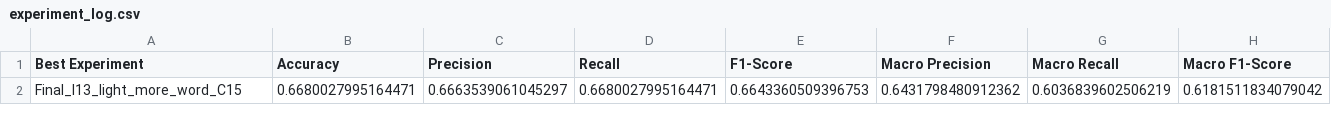
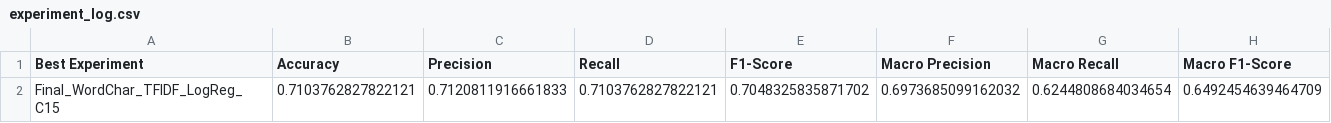
Before and after one commit to Ainna278/Social_Media_Mood_Analyzer, a CSV file: results/reports/experiment_log.csv, drawn as a sheet; removed rows and columns are numbered as before the commit, all else as after; the diff names each change by its address in the sheet, - before the commit and + after, or states it on an @@ line.

```diff
--- a/results/reports/experiment_log.csv
+++ b/results/reports/experiment_log.csv
-row 2: Final_I13_light_more_word_C15 | 0.6680027995164471 | 0.6663539061045297 | 0.6680027995164471 | 0.6643360509396753 | 0.6431798480912362 | 0.6036839602506219 | 0.6181511834079042
+row 2: Final_WordChar_TFIDF_LogReg_C15 | 0.7103762827822121 | 0.7120811916661833 | 0.7103762827822121 | 0.7048325835871702 | 0.6973685099162032 | 0.6244808684034654 | 0.6492454639464709
```
Also changed, not shown: results/reports/evaluation_summary.csv, results/reports/experiment_comparison.csv, 24 other files.
